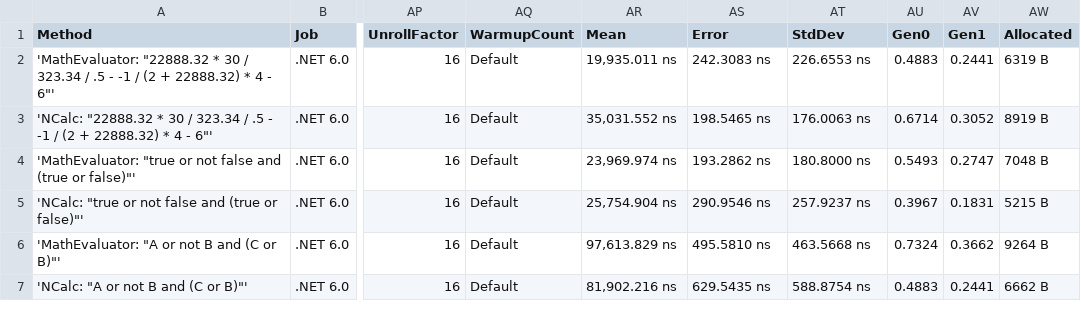
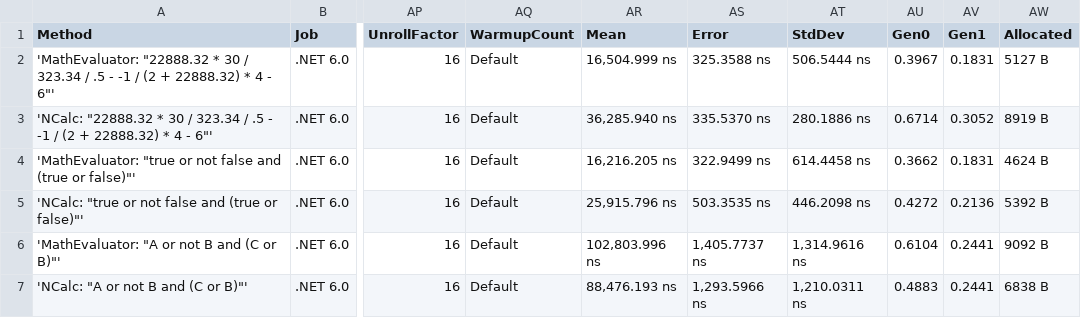
Before and after one commit to AntonovAnton/math.evaluation, a CSV file: BenchmarkDotNet.Artifacts/results/CompilationBenchmarks-report.csv, drawn as a sheet; only a part is shown, gaps mark what is left out; the diff covers the shown part only; the diff names each change by its address in the sheet, - before the commit and + after, or states it on an @@ line.

```diff
--- a/BenchmarkDotNet.Artifacts/results/CompilationBenchmarks-report.csv
+++ b/BenchmarkDotNet.Artifacts/results/CompilationBenchmarks-report.csv
-AR2 (Mean): 19,935.011 ns
+AR2 (Mean): 16,504.999 ns
-AS2 (Error): 242.3083 ns
+AS2 (Error): 325.3588 ns
-AT2 (StdDev): 226.6553 ns
+AT2 (StdDev): 506.5444 ns
-AU2 (Gen0): 0.4883
+AU2 (Gen0): 0.3967
-AV2 (Gen1): 0.2441
+AV2 (Gen1): 0.1831
-AW2 (Allocated): 6319 B
+AW2 (Allocated): 5127 B
-AR3 (Mean): 35,031.552 ns
+AR3 (Mean): 36,285.940 ns
-AS3 (Error): 198.5465 ns
+AS3 (Error): 335.5370 ns
-AT3 (StdDev): 176.0063 ns
+AT3 (StdDev): 280.1886 ns
-AR4 (Mean): 23,969.974 ns
+AR4 (Mean): 16,216.205 ns
-AS4 (Error): 193.2862 ns
+AS4 (Error): 322.9499 ns
-AT4 (StdDev): 180.8000 ns
+AT4 (StdDev): 614.4458 ns
-AU4 (Gen0): 0.5493
+AU4 (Gen0): 0.3662
-AV4 (Gen1): 0.2747
+AV4 (Gen1): 0.1831
-AW4 (Allocated): 7048 B
+AW4 (Allocated): 4624 B
-AR5 (Mean): 25,754.904 ns
+AR5 (Mean): 25,915.796 ns
-AS5 (Error): 290.9546 ns
+AS5 (Error): 503.3535 ns
-AT5 (StdDev): 257.9237 ns
+AT5 (StdDev): 446.2098 ns
-AU5 (Gen0): 0.3967
+AU5 (Gen0): 0.4272
-AV5 (Gen1): 0.1831
+AV5 (Gen1): 0.2136
-AW5 (Allocated): 5215 B
+AW5 (Allocated): 5392 B
-AR6 (Mean): 97,613.829 ns
+AR6 (Mean): 102,803.996 ns
-AS6 (Error): 495.5810 ns
+AS6 (Error): 1,405.7737 ns
-AT6 (StdDev): 463.5668 ns
+AT6 (StdDev): 1,314.9616 ns
-AU6 (Gen0): 0.7324
+AU6 (Gen0): 0.6104
-AV6 (Gen1): 0.3662
+AV6 (Gen1): 0.2441
-AW6 (Allocated): 9264 B
+AW6 (Allocated): 9092 B
-AR7 (Mean): 81,902.216 ns
+AR7 (Mean): 88,476.193 ns
-AS7 (Error): 629.5435 ns
+AS7 (Error): 1,293.5966 ns
-AT7 (StdDev): 588.8754 ns
+AT7 (StdDev): 1,210.0311 ns
-AW7 (Allocated): 6662 B
+AW7 (Allocated): 6838 B
```
Also changed, not shown: 73 edited cells elsewhere in this file, BenchmarkDotNet.Artifacts/results/CompoundingInterestBenchmarks-report.csv, BenchmarkDotNet.Artifacts/results/EvaluationBenchmarks-report.csv, 57 other files.
